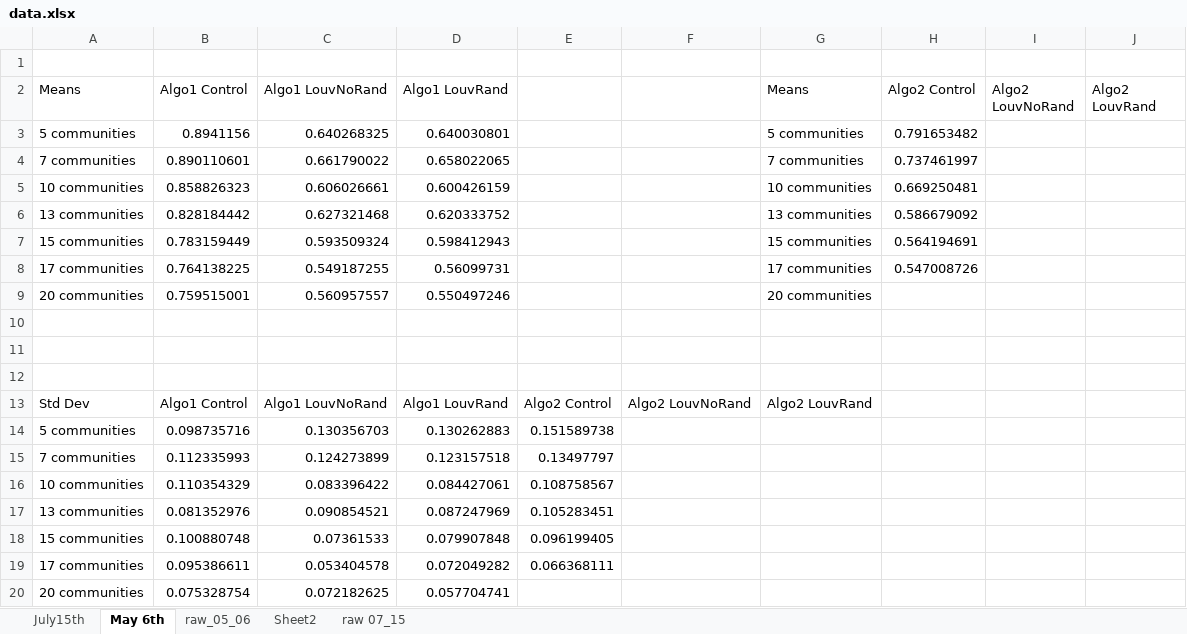
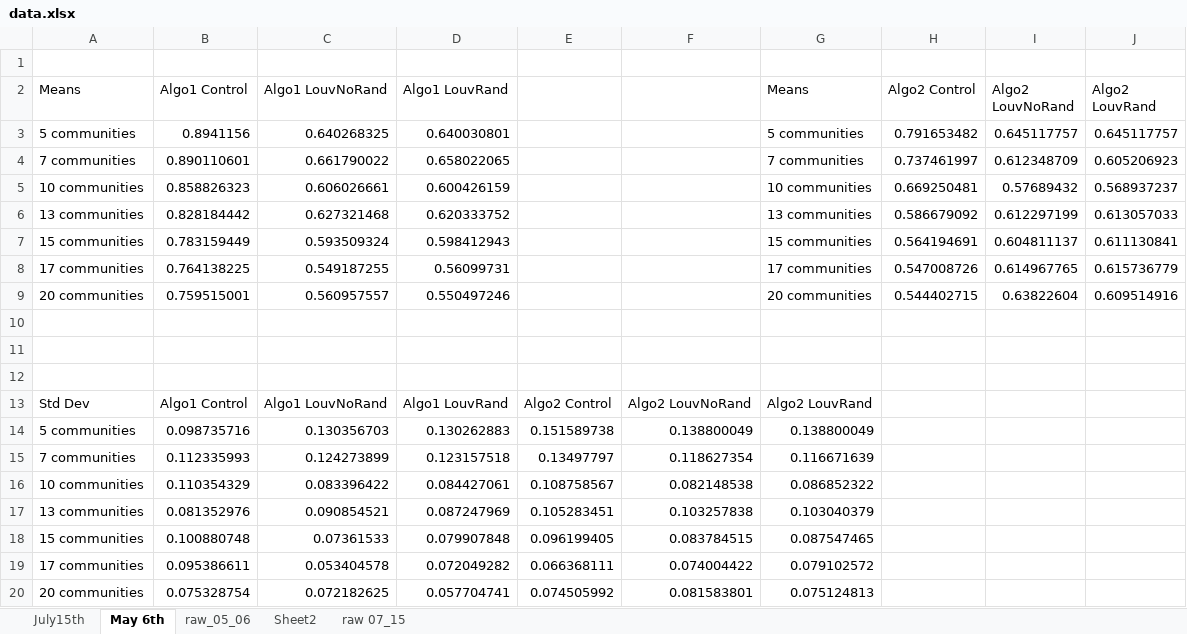
Before and after one commit to shorinbonsai/weightedfluid, an Excel workbook: data.xlsx, sheet May 6th, drawn as a sheet; values as stored, in another font and other column widths than the file's, no cell formats; charts and pictures not drawn; the diff names each change by its address in the sheet, - before the commit and + after, or states it on an @@ line.

```diff
--- a/data.xlsx (sheet May 6th)
+++ b/data.xlsx (sheet May 6th)
-I3 (Algo2 LouvNoRand): (empty)
+I3 (Algo2 LouvNoRand): 0.645117757
-J3 (Algo2 LouvRand): (empty)
+J3 (Algo2 LouvRand): 0.645117757
-I4 (Algo2 LouvNoRand): (empty)
+I4 (Algo2 LouvNoRand): 0.612348709
-J4 (Algo2 LouvRand): (empty)
+J4 (Algo2 LouvRand): 0.605206923
-I5 (Algo2 LouvNoRand): (empty)
+I5 (Algo2 LouvNoRand): 0.57689432
-J5 (Algo2 LouvRand): (empty)
+J5 (Algo2 LouvRand): 0.568937237
-I6 (Algo2 LouvNoRand): (empty)
+I6 (Algo2 LouvNoRand): 0.612297199
-J6 (Algo2 LouvRand): (empty)
+J6 (Algo2 LouvRand): 0.613057033
-I7 (Algo2 LouvNoRand): (empty)
+I7 (Algo2 LouvNoRand): 0.604811137
-J7 (Algo2 LouvRand): (empty)
+J7 (Algo2 LouvRand): 0.611130841
-I8 (Algo2 LouvNoRand): (empty)
+I8 (Algo2 LouvNoRand): 0.614967765
-J8 (Algo2 LouvRand): (empty)
+J8 (Algo2 LouvRand): 0.615736779
-H9 (Algo2 Control): (empty)
+H9 (Algo2 Control): 0.544402715
-I9 (Algo2 LouvNoRand): (empty)
+I9 (Algo2 LouvNoRand): 0.63822604
-J9 (Algo2 LouvRand): (empty)
+J9 (Algo2 LouvRand): 0.609514916
-F14: (empty)
+F14: 0.138800049
-G14 (Means): (empty)
+G14 (Means): 0.138800049
-F15: (empty)
+F15: 0.118627354
-G15 (Means): (empty)
+G15 (Means): 0.116671639
-F16: (empty)
+F16: 0.082148538
-G16 (Means): (empty)
+G16 (Means): 0.086852322
-F17: (empty)
+F17: 0.103257838
-G17 (Means): (empty)
+G17 (Means): 0.103040379
-F18: (empty)
+F18: 0.083784515
-G18 (Means): (empty)
+G18 (Means): 0.087547465
-F19: (empty)
+F19: 0.074004422
-G19 (Means): (empty)
+G19 (Means): 0.079102572
-E20: (empty)
+E20: 0.074505992
-F20: (empty)
+F20: 0.081583801
-G20 (Means): (empty)
+G20 (Means): 0.075124813
```
Also changed, not shown: sheet raw 07_15, sheet raw_05_06, cell formats, charts or pictures.
